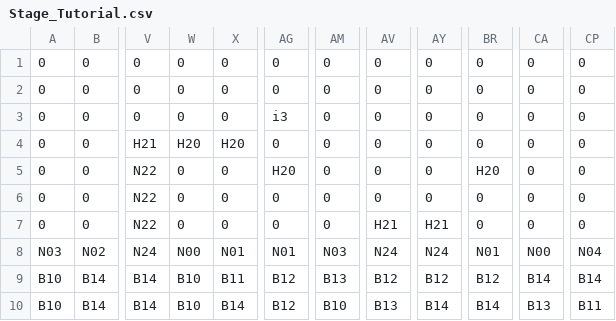
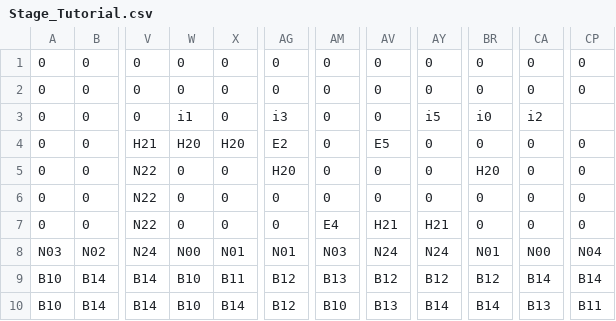
Before and after one commit to Darutanyankawaii/KaisenSummerIland, a CSV file: App/Maps/Stage_Tutorial.csv, drawn as a sheet; only a part is shown, gaps mark what is left out; the diff names each change by its address in the sheet, - before the commit and + after, or states it on an @@ line.

```diff
--- a/App/Maps/Stage_Tutorial.csv
+++ b/App/Maps/Stage_Tutorial.csv
-W3: 0
+W3: i1
-AY3: 0
+AY3: i5
-BR3: 0
+BR3: i0
-CA3: 0
+CA3: i2
-CP3: 0
+CP3: (empty)
-AG4: 0
+AG4: E2
-AV4: 0
+AV4: E5
-AM7: 0
+AM7: E4
```
Also changed, not shown: 1 other file.
